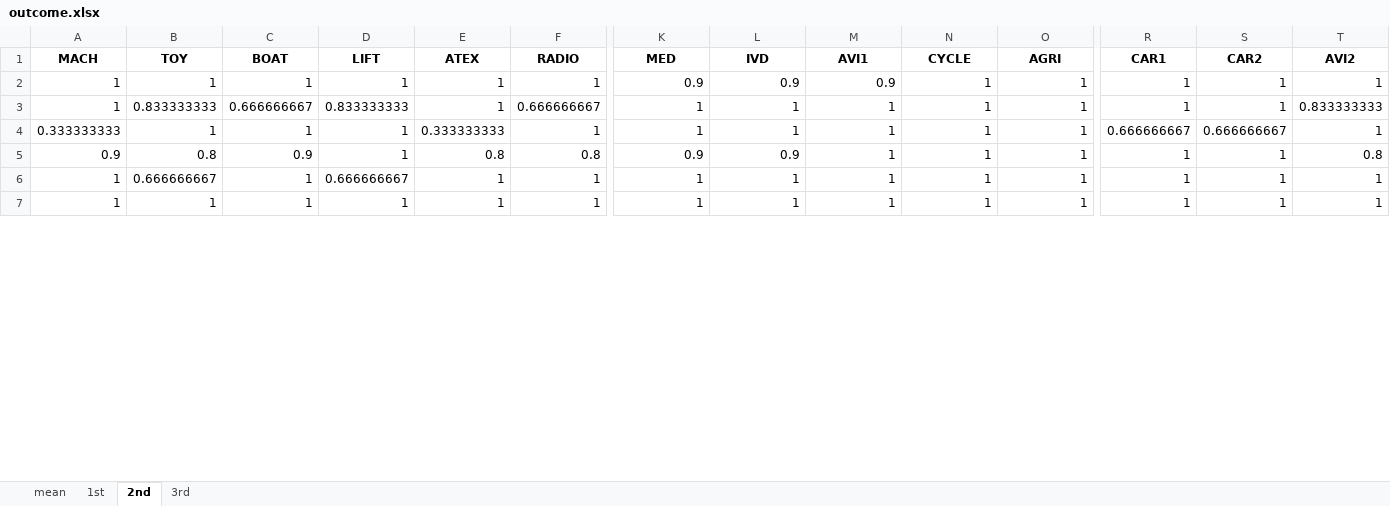
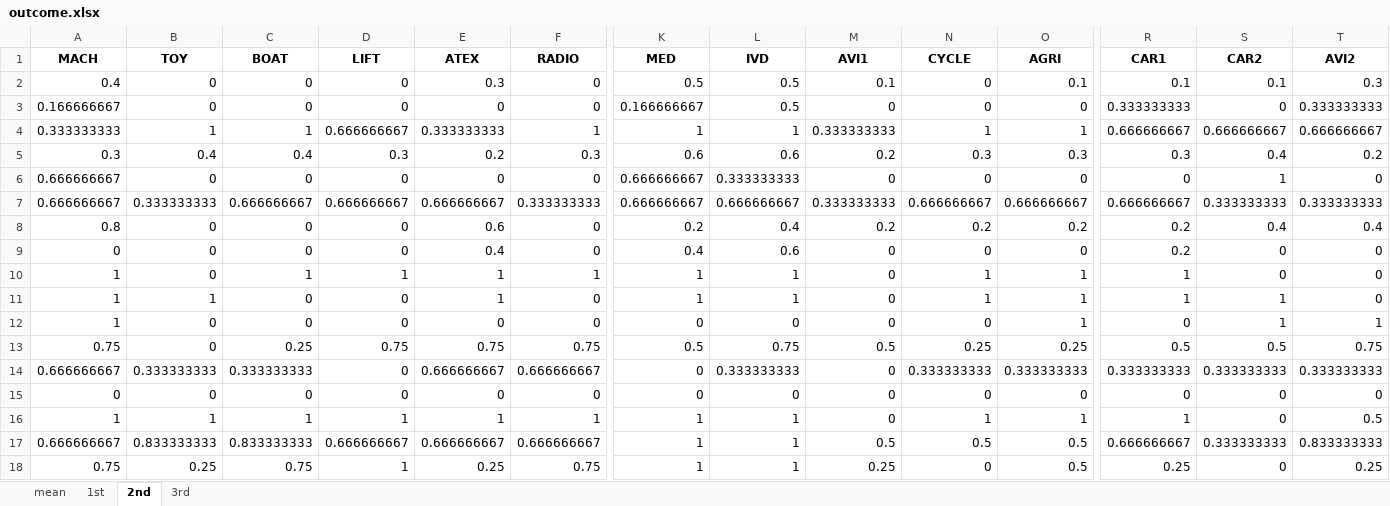
Before and after one commit to replicable/euaiact, an Excel workbook: outcome.xlsx, sheet 2nd, drawn as a sheet; only a part is shown, gaps mark what is left out; the shorter side is filled out with more unchanged rows; values as stored, in another font and other column widths than the file's, no borders; removed rows and columns are numbered as before the commit, all else as after; rows hold the shown columns only; the diff covers the shown part only; the diff names each change by its address in the sheet, - before the commit and + after, or states it on an @@ line.

```diff
--- a/outcome.xlsx (sheet 2nd)
+++ b/outcome.xlsx (sheet 2nd)
-row 2: 1 | 1 | 1 | 1 | 1 | 1 | 0.9 | 0.9 | 0.9 | 1 | 1 | 1 | 1 | 1
-row 3: 1 | 0.833333333 | 0.666666667 | 0.833333333 | 1 | 0.666666667 | 1 | 1 | 1 | 1 | 1 | 1 | 1 | 0.833333333
+row 2: 0.4 | 0 | 0 | 0 | 0.3 | 0 | 0.5 | 0.5 | 0.1 | 0 | 0.1 | 0.1 | 0.1 | 0.3
+row 3: 0.166666667 | 0 | 0 | 0 | 0 | 0 | 0.166666667 | 0.5 | 0 | 0 | 0 | 0.333333333 | 0 | 0.333333333
-D4 (LIFT): 1
+D4 (LIFT): 0.666666667
-M4 (AVI1): 1
+M4 (AVI1): 0.333333333
-T4 (AVI2): 1
+T4 (AVI2): 0.666666667
-row 5: 0.9 | 0.8 | 0.9 | 1 | 0.8 | 0.8 | 0.9 | 0.9 | 1 | 1 | 1 | 1 | 1 | 0.8
+row 5: 0.3 | 0.4 | 0.4 | 0.3 | 0.2 | 0.3 | 0.6 | 0.6 | 0.2 | 0.3 | 0.3 | 0.3 | 0.4 | 0.2
+row 6: 0.666666667 | 0 | 0 | 0 | 0 | 0 | 0.666666667 | 0.333333333 | 0 | 0 | 0 | 0 | 1 | 0
+row 7: 0.666666667 | 0.333333333 | 0.666666667 | 0.666666667 | 0.666666667 | 0.333333333 | 0.666666667 | 0.666666667 | 0.333333333 | 0.666666667 | 0.666666667 | 0.666666667 | 0.333333333 | 0.333333333
+row 8: 0.8 | 0 | 0 | 0 | 0.6 | 0 | 0.2 | 0.4 | 0.2 | 0.2 | 0.2 | 0.2 | 0.4 | 0.4
+row 9: 0 | 0 | 0 | 0 | 0.4 | 0 | 0.4 | 0.6 | 0 | 0 | 0 | 0.2 | 0 | 0
+row 10: 1 | 0 | 1 | 1 | 1 | 1 | 1 | 1 | 0 | 1 | 1 | 1 | 0 | 0
+row 11: 1 | 1 | 0 | 0 | 1 | 0 | 1 | 1 | 0 | 1 | 1 | 1 | 1 | 0
+row 12: 1 | 0 | 0 | 0 | 0 | 0 | 0 | 0 | 0 | 0 | 1 | 0 | 1 | 1
+row 13: 0.75 | 0 | 0.25 | 0.75 | 0.75 | 0.75 | 0.5 | 0.75 | 0.5 | 0.25 | 0.25 | 0.5 | 0.5 | 0.75
+row 14: 0.666666667 | 0.333333333 | 0.333333333 | 0 | 0.666666667 | 0.666666667 | 0 | 0.333333333 | 0 | 0.333333333 | 0.333333333 | 0.333333333 | 0.333333333 | 0.333333333
+row 15: 0 | 0 | 0 | 0 | 0 | 0 | 0 | 0 | 0 | 0 | 0 | 0 | 0 | 0
-B16 (TOY): 0.666666667
+B16 (TOY): 1
-D16 (LIFT): 0.666666667
+D16 (LIFT): 1
-M16 (AVI1): 1
+M16 (AVI1): 0
-S16 (CAR2): 1
+S16 (CAR2): 0
-T16 (AVI2): 1
+T16 (AVI2): 0.5
+row 17: 0.666666667 | 0.833333333 | 0.833333333 | 0.666666667 | 0.666666667 | 0.666666667 | 1 | 1 | 0.5 | 0.5 | 0.5 | 0.666666667 | 0.333333333 | 0.833333333
+row 18: 0.75 | 0.25 | 0.75 | 1 | 0.25 | 0.75 | 1 | 1 | 0.25 | 0 | 0.5 | 0.25 | 0 | 0.25
```
Also changed, not shown: 6 added rows and 18 removed rows elsewhere in this sheet, sheet 3rd, sheet mean, top_articles.xlsx, 1 other file.
